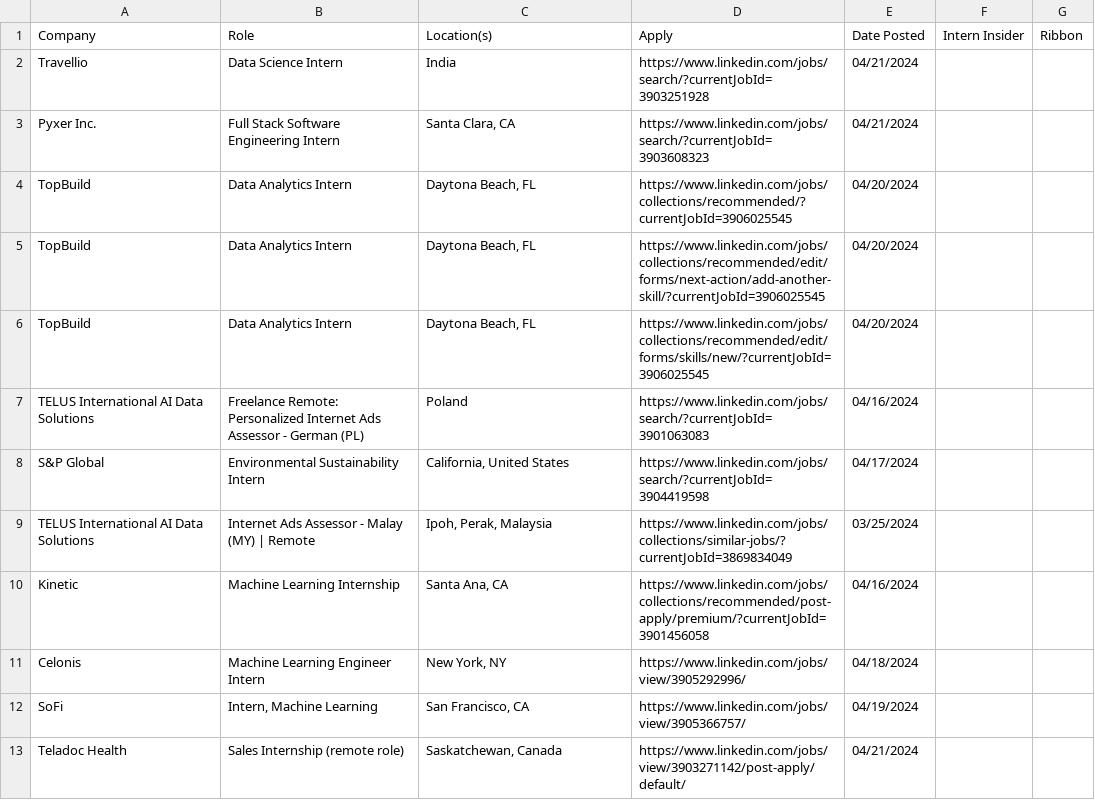
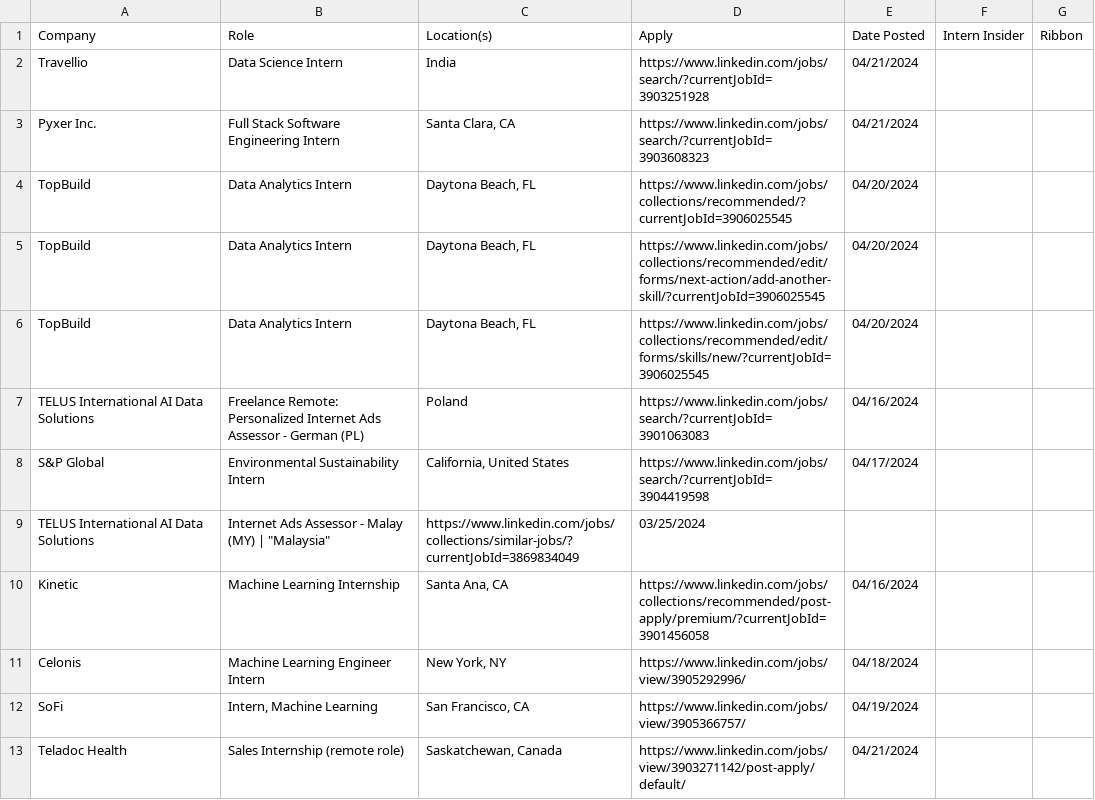
Before and after one commit to RibbonxInternInsider/2024-Internships-US-Canada, a CSV file: data/internship_listings.csv, drawn as a sheet; only a part is shown.

Commit message:
new changes

```diff
--- a/data/internship_listings.csv
+++ b/data/internship_listings.csv
@@ -8,3 +8,3 @@ TELUS International AI Data Solutions,Freelance Remote: Personalized Internet Ad
 S&P Global,Environmental Sustainability Intern,"California, United States",https://www.linkedin.com/jobs/search/?currentJobId=3904419598,04/17/2024,,
-TELUS International AI Data Solutions,Internet Ads Assessor - Malay (MY) | Remote,"Ipoh, Perak, Malaysia",https://www.linkedin.com/jobs/collections/similar-jobs/?currentJobId=3869834049,03/25/2024,,
+TELUS International AI Data Solutions,Internet Ads Assessor - Malay (MY) | "Malaysia",https://www.linkedin.com/jobs/collections/similar-jobs/?currentJobId=3869834049,03/25/2024,,
 Kinetic,Machine Learning Internship,"Santa Ana, CA",https://www.linkedin.com/jobs/collections/recommended/post-apply/premium/?currentJobId=3901456058,04/16/2024,,
```
